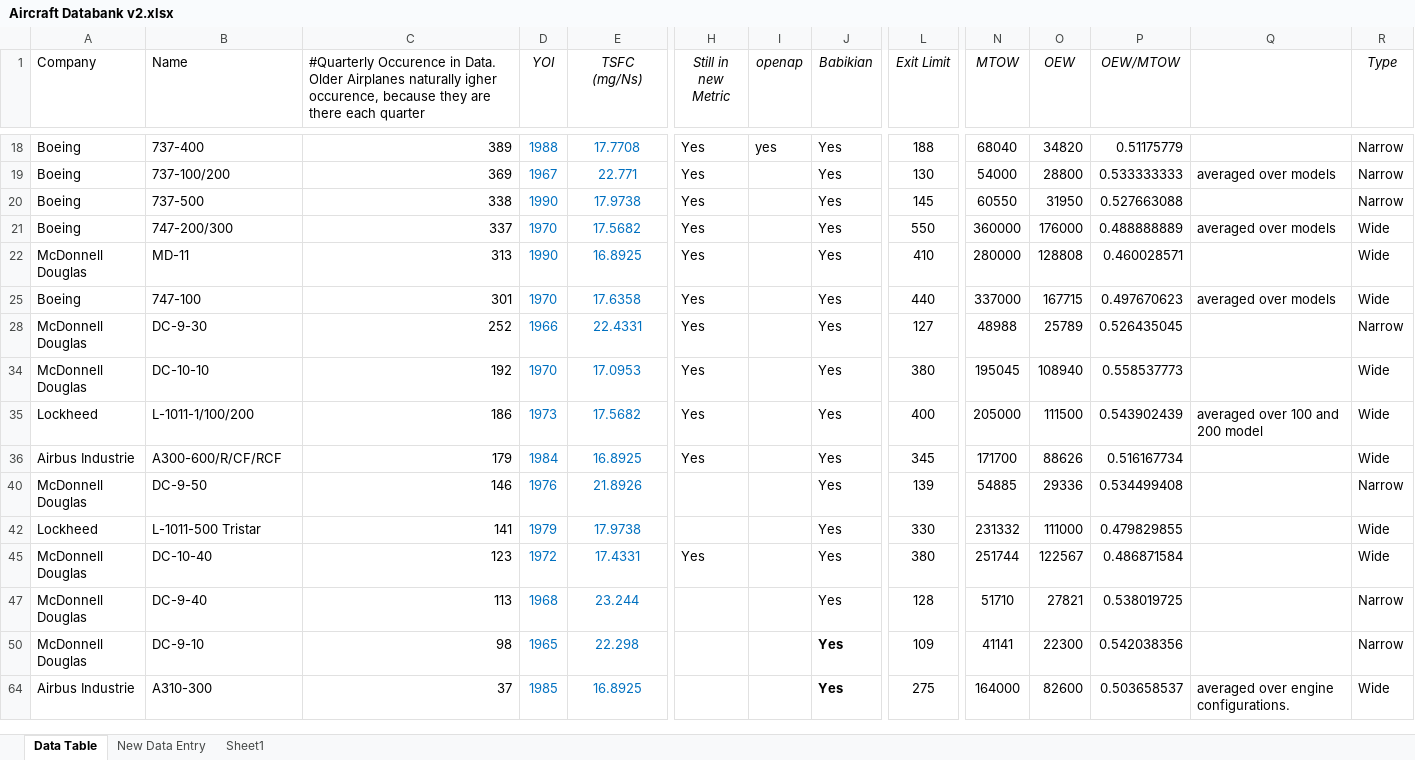
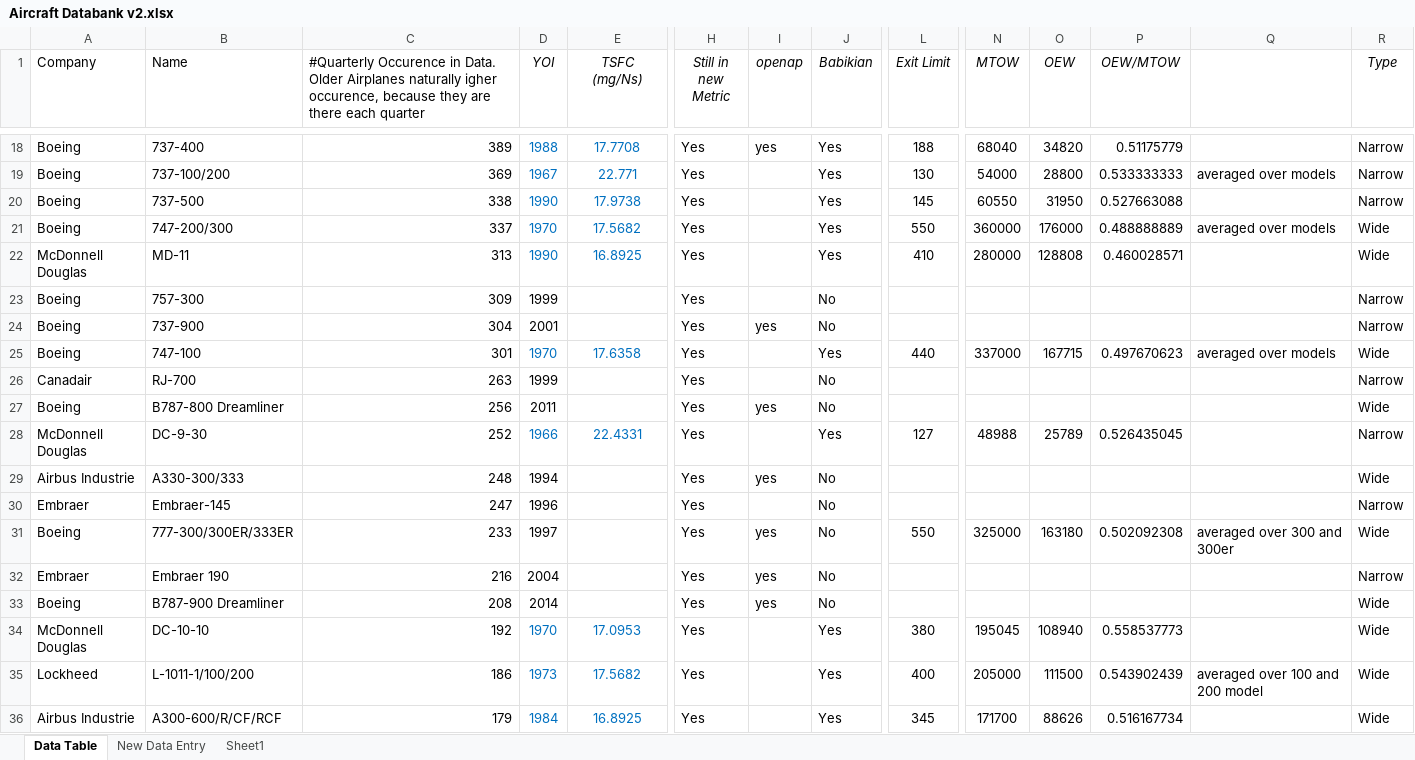
Before and after one commit to sustainableaviation/Aircraft-Performance, an Excel workbook: database/rawdata/aircraftproperties/Aircraft Databank v2.xlsx, sheet Data Table, drawn as a sheet; only a part is shown, gaps mark what is left out; the shorter side is filled out with more unchanged rows; values as stored, in another font and other column widths than the file's, no borders; rows hold the shown columns only; the diff covers the shown part only; the diff names each change by its address in the sheet, - before the commit and + after, or states it on an @@ line.

```diff
--- a/database/rawdata/aircraftproperties/Aircraft Databank v2.xlsx (sheet Data Table)
+++ b/database/rawdata/aircraftproperties/Aircraft Databank v2.xlsx (sheet Data Table)
@@ row 23 unhidden: Boeing | 757-300 | 309 | 1999 |  | Yes |  | No |  |  |  |  |  | Narrow @@
@@ row 24 unhidden: Boeing | 737-900 | 304 | 2001 |  | Yes | yes | No |  |  |  |  |  | Narrow @@
@@ row 26 unhidden: Canadair | RJ-700 | 263 | 1999 |  | Yes |  | No |  |  |  |  |  | Narrow @@
@@ row 27 unhidden: Boeing | B787-800 Dreamliner | 256 | 2011 |  | Yes | yes | No |  |  |  |  |  | Wide @@
@@ row 29 unhidden: Airbus Industrie | A330-300/333 | 248 | 1994 |  | Yes | yes | No |  |  |  |  |  | Wide @@
@@ row 30 unhidden: Embraer | Embraer-145 | 247 | 1996 |  | Yes |  | No |  |  |  |  |  | Narrow @@
@@ row 31 unhidden: Boeing | 777-300/300ER/333ER | 233 | 1997 |  | Yes | yes | No | 550 | 325000 | 163180 | 0.502092308 | averaged over 300 and 300er | Wide @@
@@ row 32 unhidden: Embraer | Embraer 190 | 216 | 2004 |  | Yes | yes | No |  |  |  |  |  | Narrow @@
@@ row 33 unhidden: Boeing | B787-900 Dreamliner | 208 | 2014 |  | Yes | yes | No |  |  |  |  |  | Wide @@
```
Also changed, not shown: 32 hidden or unhidden rows elsewhere in this sheet, database/rawdata/aircraftproperties/Data Extraction 2.xlsx, 9 other files.
